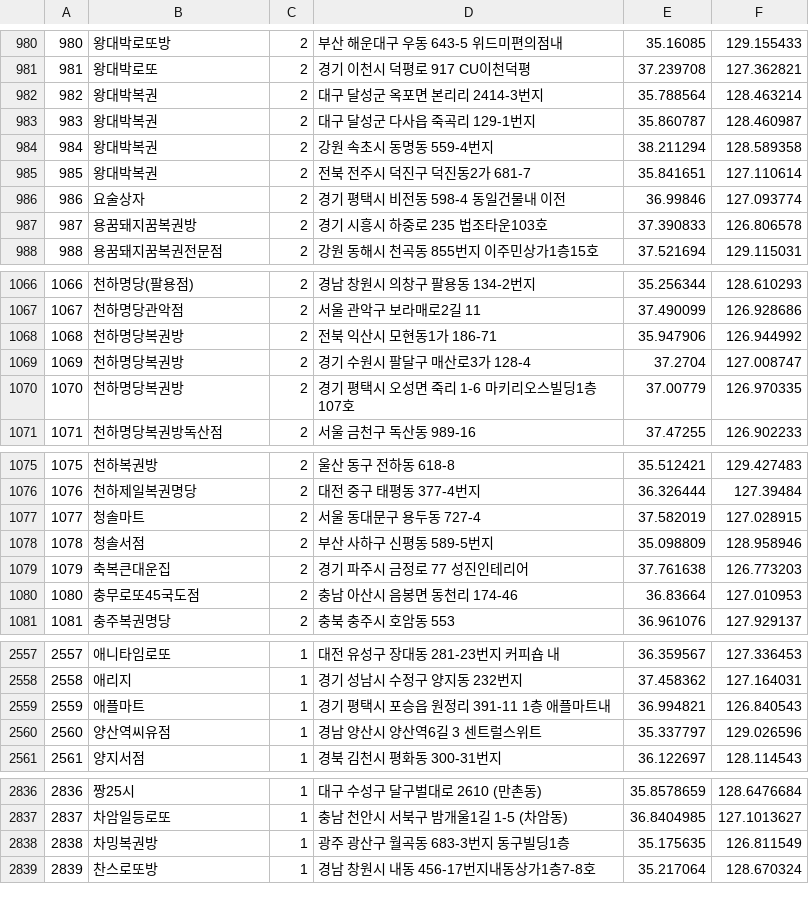
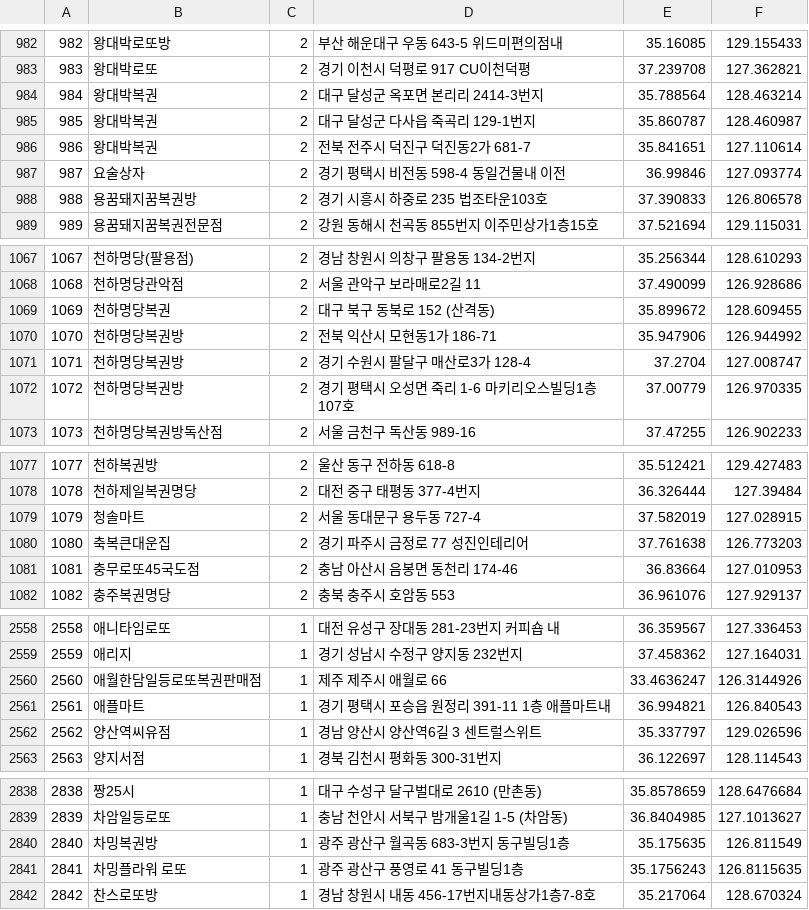
Before and after one commit to geojun01/lottodata, a CSV file: lotto_first_class_map.csv, drawn as a sheet; only a part is shown, gaps mark what is left out; removed rows and columns are numbered as before the commit, all else as after; the diff covers the shown part only; the diff names each change by its address in the sheet, - before the commit and + after, or states it on an @@ line.

```diff
--- a/lotto_first_class_map.csv
+++ b/lotto_first_class_map.csv
@@ column A renumbered from row 14 down @@
-row 984: 984 | 왕대박복권 | 2 | 강원 속초시 동명동 559-4번지 | 38.211294 | 128.589358
+row 1069: 1069 | 천하명당복권 | 2 | 대구 북구 동북로 152 (산격동) | 35.899672 | 128.609455
-row 1078: 1078 | 청솔서점 | 2 | 부산 사하구 신평동 589-5번지 | 35.098809 | 128.958946
+row 2560: 2560 | 애월한담일등로또복권판매점 | 1 | 제주 제주시 애월로 66 | 33.4636247 | 126.3144926
+row 2841: 2841 | 차밍플라워 로또 | 1 | 광주 광산구 풍영로 41 동구빌딩1층 | 35.1756243 | 126.8115635
```
Also changed, not shown: 4 added rows and 3 removed rows elsewhere in this file.
